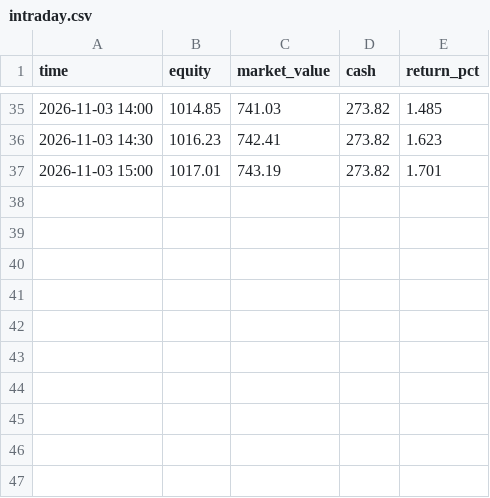
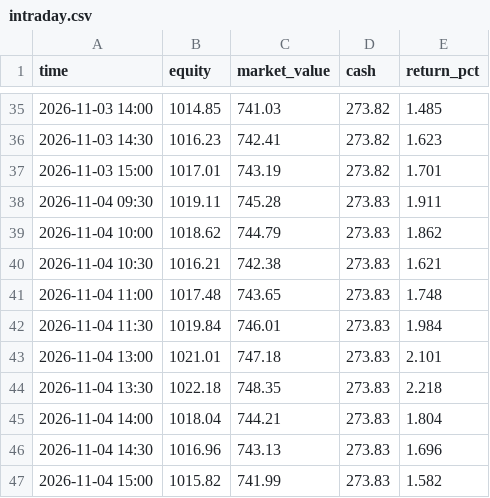
Before and after one commit to knolonzhou/HermesReports, a CSV file: sim/intraday.csv, drawn as a sheet; only a part is shown, gaps mark what is left out; the diff names each change by its address in the sheet, - before the commit and + after, or states it on an @@ line.

Commit message:
sim: dashboard update 2026-11-04 (equity ¥1015.82, +1.582%)

```diff
--- a/sim/intraday.csv
+++ b/sim/intraday.csv
+row 38: 2026-11-04 09:30 | 1019.11 | 745.28 | 273.83 | 1.911
+row 39: 2026-11-04 10:00 | 1018.62 | 744.79 | 273.83 | 1.862
+row 40: 2026-11-04 10:30 | 1016.21 | 742.38 | 273.83 | 1.621
+row 41: 2026-11-04 11:00 | 1017.48 | 743.65 | 273.83 | 1.748
+row 42: 2026-11-04 11:30 | 1019.84 | 746.01 | 273.83 | 1.984
+row 43: 2026-11-04 13:00 | 1021.01 | 747.18 | 273.83 | 2.101
+row 44: 2026-11-04 13:30 | 1022.18 | 748.35 | 273.83 | 2.218
+row 45: 2026-11-04 14:00 | 1018.04 | 744.21 | 273.83 | 1.804
+row 46: 2026-11-04 14:30 | 1016.96 | 743.13 | 273.83 | 1.696
+row 47: 2026-11-04 15:00 | 1015.82 | 741.99 | 273.83 | 1.582
```
Also changed, not shown: 7 other files.
